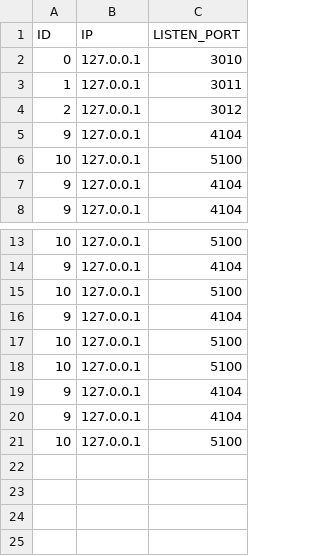
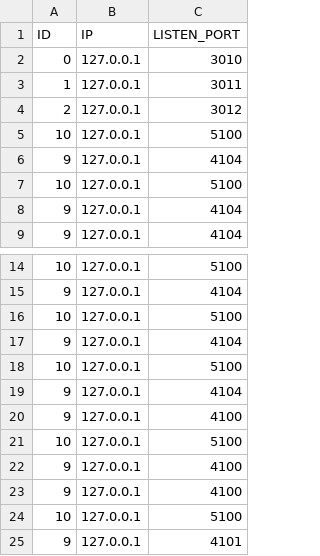
Before and after one commit to MrCorvi/Secure4, a CSV file: loggedUser.csv, drawn as a sheet; only a part is shown, gaps mark what is left out.

```diff
--- a/loggedUser.csv
+++ b/loggedUser.csv
@@ -4,2 +4,3 @@ ID,IP,LISTEN_PORT
 2,127.0.0.1,3012
+10,127.0.0.1,5100
 9,127.0.0.1,4104
@@ -17,5 +18,8 @@ ID,IP,LISTEN_PORT
 10,127.0.0.1,5100
+9,127.0.0.1,4104
+9,127.0.0.1,4100
 10,127.0.0.1,5100
-9,127.0.0.1,4104
-9,127.0.0.1,4104
+9,127.0.0.1,4100
+9,127.0.0.1,4100
 10,127.0.0.1,5100
+9,127.0.0.1,4101
```
Also changed, not shown: 4 other files.
